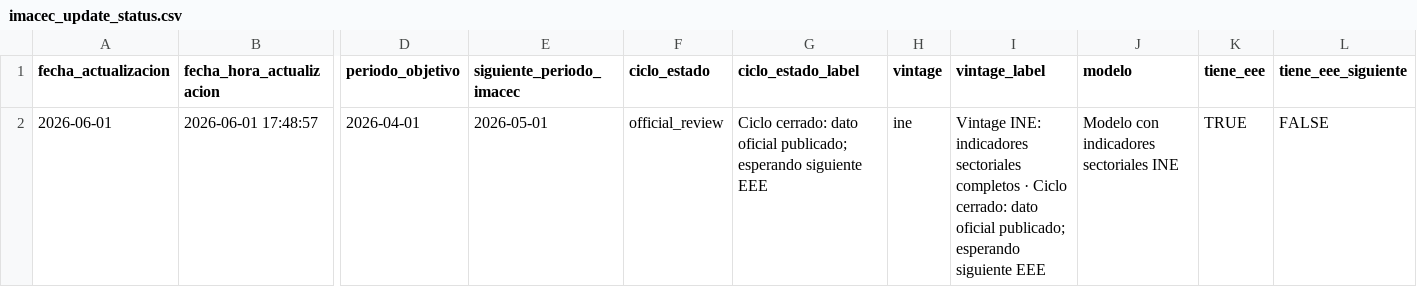
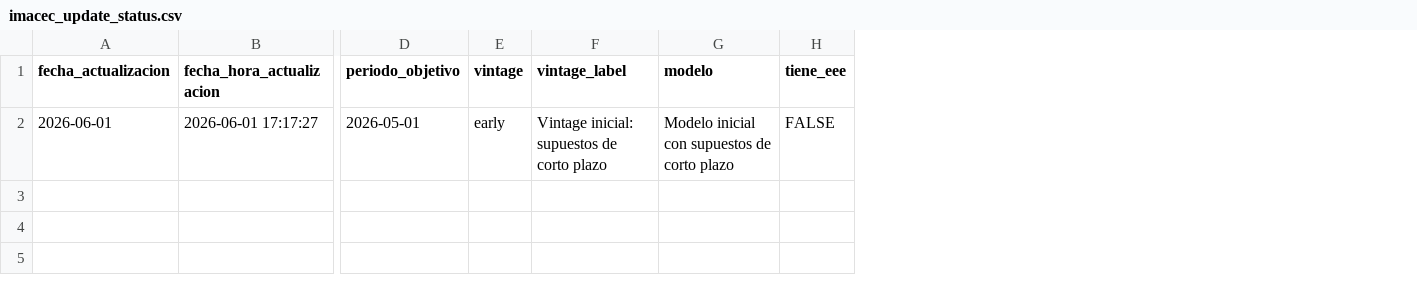
Before and after one commit to BUMBLI99/Economics, a CSV file: data/processed/imacec_update_status.csv, drawn as a sheet; only a part is shown, gaps mark what is left out; removed rows and columns are numbered as before the commit, all else as after; the diff covers the shown part only; the diff names each change by its address in the sheet, - before the commit and + after, or states it on an @@ line.

```diff
--- a/data/processed/imacec_update_status.csv
+++ b/data/processed/imacec_update_status.csv
-column E (siguiente_periodo_imacec), row 2: 2026-05-01
-column F (ciclo_estado), row 2: official_review
-column G (ciclo_estado_label), row 2: Ciclo cerrado: dato oficial publicado; esperando siguiente EEE
-column L (tiene_eee_siguiente), row 2: FALSE
-B2 (fecha_hora_actualizacion): 2026-06-01 17:48:57
+B2 (fecha_hora_actualizacion): 2026-06-01 17:17:27
-D2 (periodo_objetivo): 2026-04-01
+D2 (periodo_objetivo): 2026-05-01
-E2 (vintage): ine
+E2 (vintage): early
-F2 (vintage_label): Vintage INE: indicadores sectoriales completos · Ciclo cerrado: dato oficial publicado; esperando siguiente EEE
+F2 (vintage_label): Vintage inicial: supuestos de corto plazo
-G2 (modelo): Modelo con indicadores sectoriales INE
+G2 (modelo): Modelo inicial con supuestos de corto plazo
-H2 (tiene_eee): TRUE
+H2 (tiene_eee): FALSE
```
Also changed, not shown: 2 edited cells elsewhere in this file, data/processed/imacec_model_metrics.csv, data/processed/imacec_nowcast_history.csv, 17 other files.
